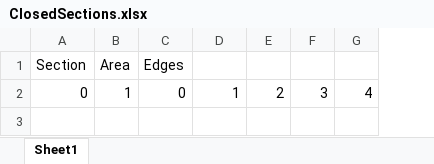
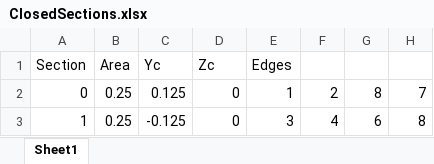
Before and after one commit to davidnwobi/ShearFlowThinSections, an Excel workbook: ClosedSections.xlsx, sheet Sheet1, drawn as a sheet; values as stored, in another font and other column widths than the file's, no borders; removed rows and columns are numbered as before the commit, all else as after; the diff names each change by its address in the sheet, - before the commit and + after, or states it on an @@ line.

```diff
--- a/ClosedSections.xlsx (sheet Sheet1)
+++ b/ClosedSections.xlsx (sheet Sheet1)
+column C (Yc), row 2: 0.125
-column F, row 2: 3
-column G, row 2: 4
+column G, row 2: 8
+column H, row 2: 7
-D1: Edges
+D1: Zc
-E1: (empty)
+E1: Edges
-B2 (Area): 1
+B2 (Area): 0.25
+row 3: 1 | 0.25 | -0.125 | 0 | 3 | 4 | 6 | 8
```
Also changed, not shown: Elements.xlsx, Forces.xlsx, 11 other files.
